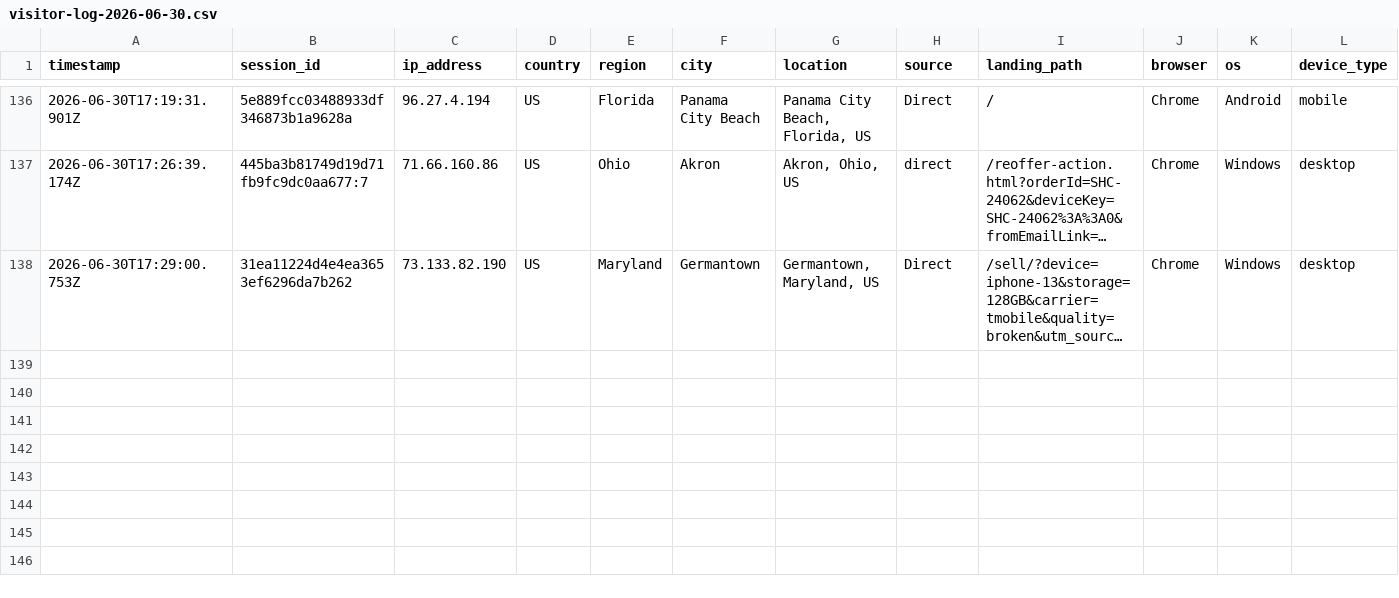
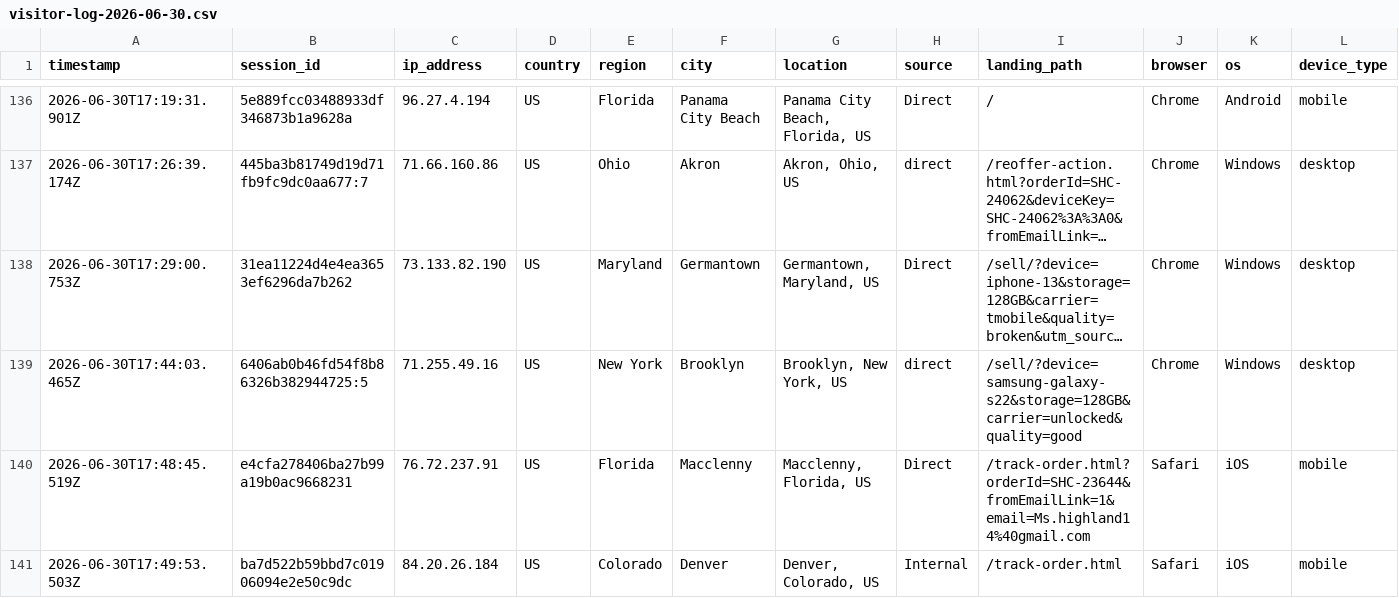
Before and after one commit to ToratYosef/shc33, a CSV file: exports/visitor-logs/visitor-log-2026-06-30.csv, drawn as a sheet; only a part is shown, gaps mark what is left out; long unchanged cells end in …; rows hold the shown columns only; the diff names each change by its address in the sheet, - before the commit and + after, or states it on an @@ line.

```diff
--- a/exports/visitor-logs/visitor-log-2026-06-30.csv
+++ b/exports/visitor-logs/visitor-log-2026-06-30.csv
+row 139: 2026-06-30T17:44:03.465Z | 6406ab0b46fd54f8b86326b382944725:5 | 71.255.49.16 | US | New York | Brooklyn | Brooklyn, New York, US | direct | /sell/?device=samsung-galaxy-s22&storage=128GB&carrier=unlocked&quality=good | Chrome | Windows | desktop
+row 140: 2026-06-30T17:48:45.519Z | e4cfa278406ba27b99a19b0ac9668231 | 76.72.237.91 | US | Florida | Macclenny | Macclenny, Florida, US | Direct | /track-order.html?orderId=SHC-23644&fromEmailLink=1&email=Ms.highland14%40gmail.com | Safari | iOS | mobile
+row 141: 2026-06-30T17:49:53.503Z | ba7d522b59bbd7c01906094e2e50c9dc | 84.20.26.184 | US | Colorado | Denver | Denver, Colorado, US | Internal | /track-order.html | Safari | iOS | mobile
```
Also changed, not shown: 1 other file.
